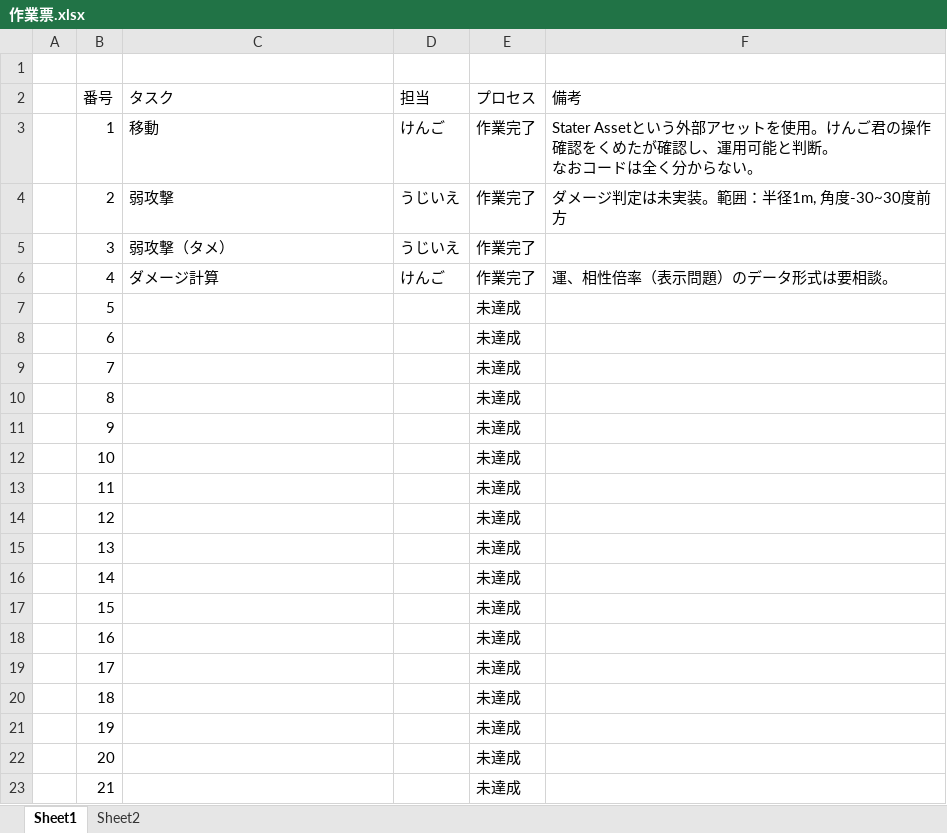
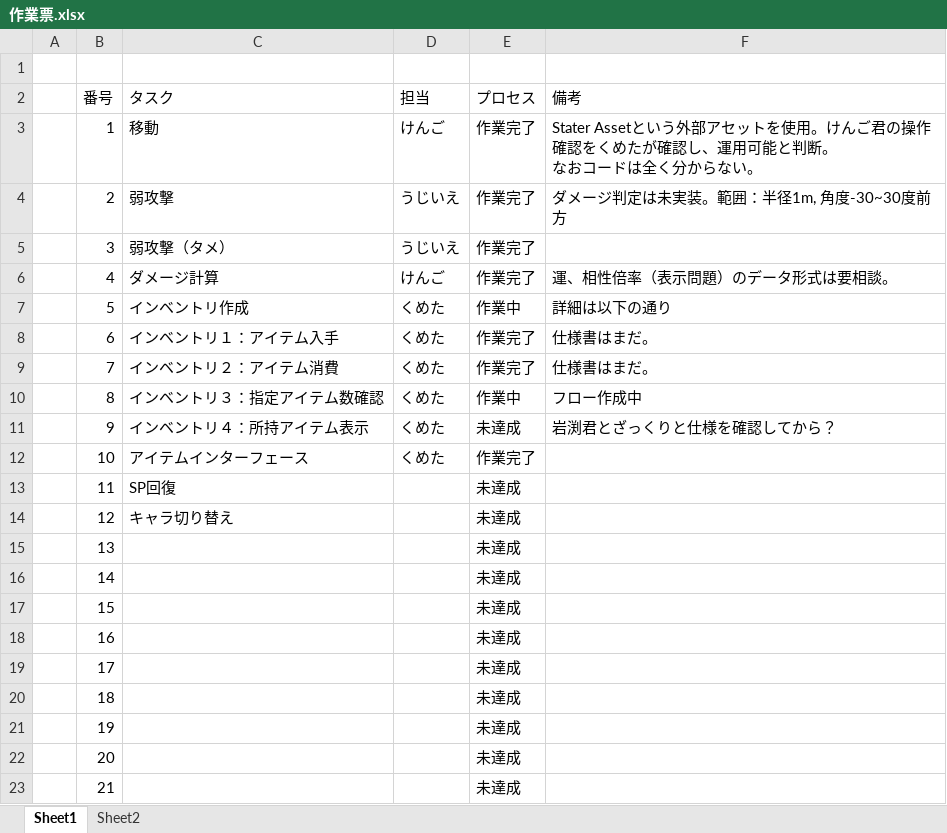
Before and after one commit to daiki062417-blip/Project-Chi2, an Excel workbook: 作業票.xlsx, sheet Sheet1, drawn as a sheet; values as stored, in another font and other column widths than the file's, no borders; conditional formats not drawn; the diff names each change by its address in the sheet, - before the commit and + after, or states it on an @@ line.

Commit message:
Write WorkTable

```diff
--- a/作業票.xlsx (sheet Sheet1)
+++ b/作業票.xlsx (sheet Sheet1)
-C7 (タスク): (empty)
+C7 (タスク): インベントリ作成
-D7:D12 (担当): (empty)
+D7:D12 (担当): くめた
-E7 (プロセス): 未達成
+E7 (プロセス): 作業中
-F7 (備考): (empty)
+F7 (備考): 詳細は以下の通り
-C8 (タスク): (empty)
+C8 (タスク): インベントリ１：アイテム入手
-E8:E9 (プロセス): 未達成
+E8:E9 (プロセス): 作業完了
-F8:F9 (備考): (empty)
+F8:F9 (備考): 仕様書はまだ。
-C9 (タスク): (empty)
+C9 (タスク): インベントリ２：アイテム消費
-C10 (タスク): (empty)
+C10 (タスク): インベントリ３：指定アイテム数確認
-E10 (プロセス): 未達成
+E10 (プロセス): 作業中
-F10 (備考): (empty)
+F10 (備考): フロー作成中
-C11 (タスク): (empty)
+C11 (タスク): インベントリ４：所持アイテム表示
-F11 (備考): (empty)
+F11 (備考): 岩渕君とざっくりと仕様を確認してから？
-C12 (タスク): (empty)
+C12 (タスク): アイテムインターフェース
-E12 (プロセス): 未達成
+E12 (プロセス): 作業完了
-C13 (タスク): (empty)
+C13 (タスク): SP回復
-C14 (タスク): (empty)
+C14 (タスク): キャラ切り替え
```
